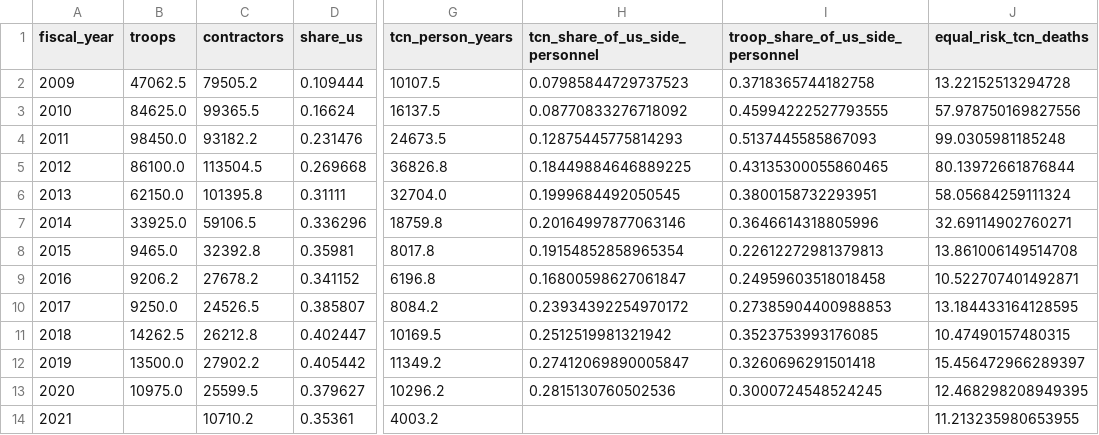
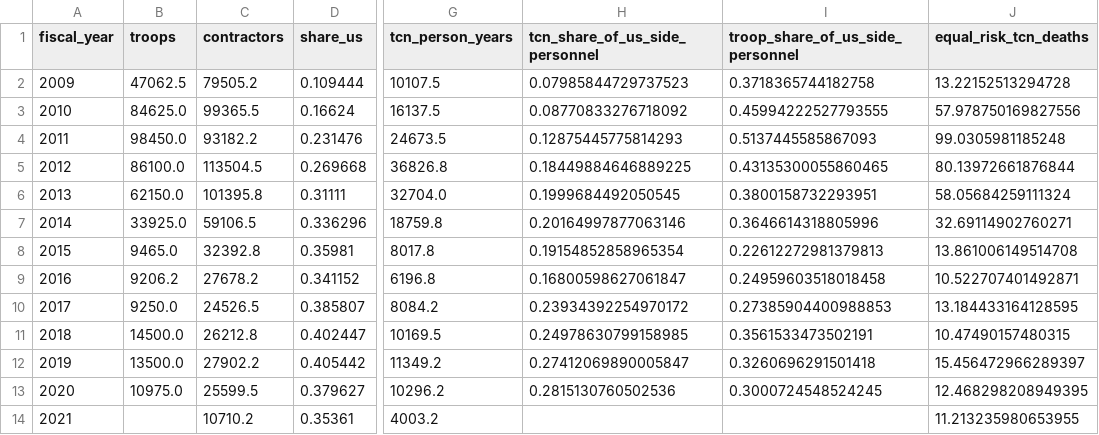
Before and after one commit to Affnann/who-bears-the-risk, a CSV file: output/tables/table_nationality_afghanistan.csv, drawn as a sheet; only a part is shown, gaps mark what is left out; the diff names each change by its address in the sheet, - before the commit and + after, or states it on an @@ line.

```diff
--- a/output/tables/table_nationality_afghanistan.csv
+++ b/output/tables/table_nationality_afghanistan.csv
-B11 (troops): 14262.5
+B11 (troops): 14500.0
-H11 (tcn_share_of_us_side_personnel): 0.2512519981321942
+H11 (tcn_share_of_us_side_personnel): 0.24978630799158985
-I11 (troop_share_of_us_side_personnel): 0.3523753993176085
+I11 (troop_share_of_us_side_personnel): 0.3561533473502191
```
Also changed, not shown: data/raw/approx/afghanistan_troops_fy2018_2020_approx.csv, output/tables/table_corrections.csv, 20 other files.
